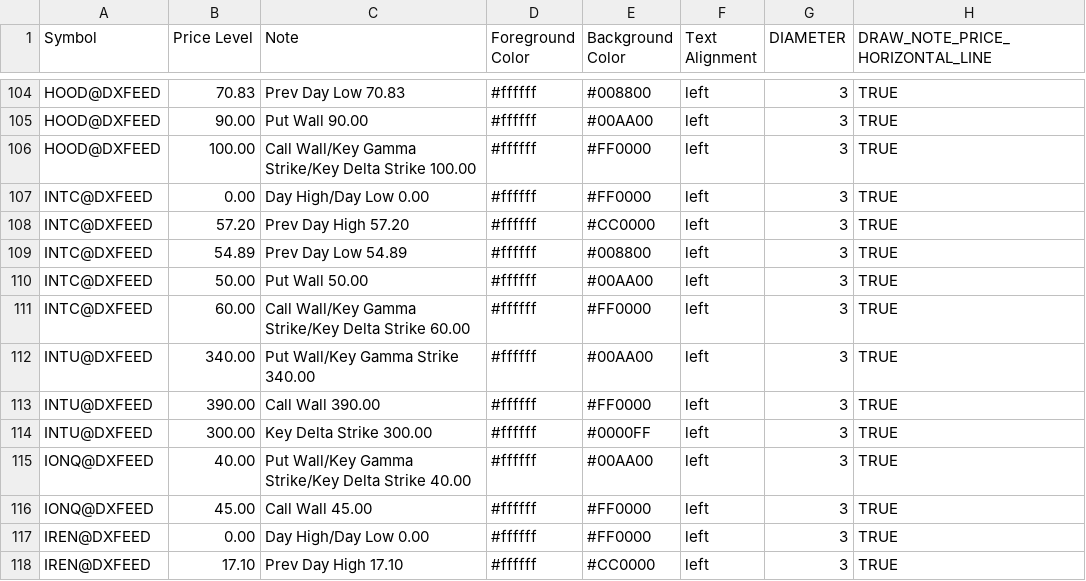
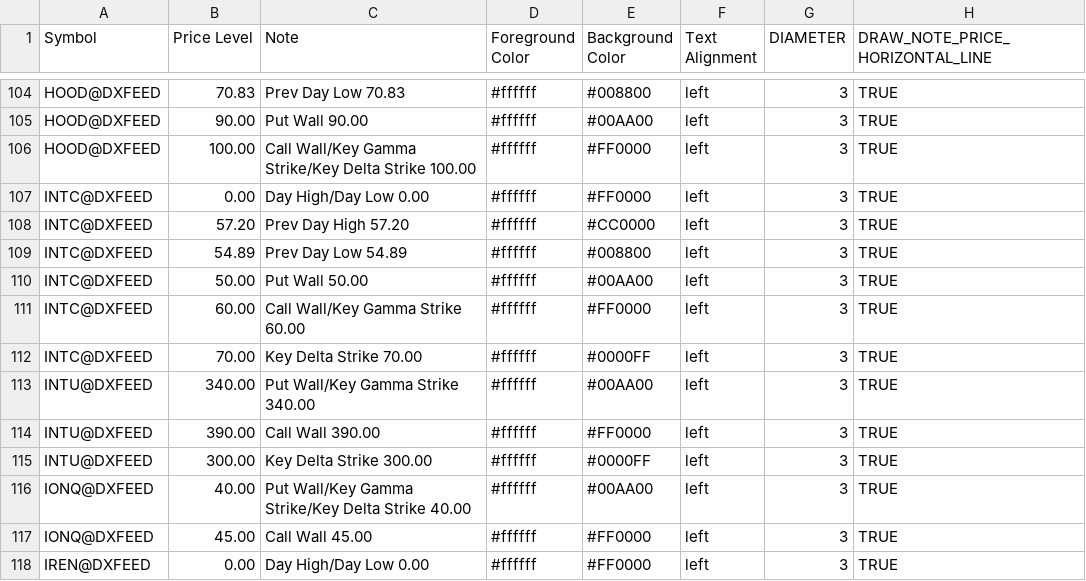
Before and after one commit to marciogmorales/toolbox, a CSV file: bookmap_notes.csv, drawn as a sheet; only a part is shown, gaps mark what is left out; the shorter side is filled out with more unchanged rows.

Commit message:
chore: update bookmap notes (2026-11-17T11:42:31.594Z)

```diff
--- a/bookmap_notes.csv
+++ b/bookmap_notes.csv
@@ -110,3 +110,4 @@ INTC@DXFEED,54.89,Prev Day Low 54.89,#ffffff,#008800,left,3,TRUE
 INTC@DXFEED,50.00,Put Wall 50.00,#ffffff,#00AA00,left,3,TRUE
-INTC@DXFEED,60.00,Call Wall/Key Gamma Strike/Key Delta Strike 60.00,#ffffff,#FF0000,left,3,TRUE
+INTC@DXFEED,60.00,Call Wall/Key Gamma Strike 60.00,#ffffff,#FF0000,left,3,TRUE
+INTC@DXFEED,70.00,Key Delta Strike 70.00,#ffffff,#0000FF,left,3,TRUE
 INTU@DXFEED,340.00,Put Wall/Key Gamma Strike 340.00,#ffffff,#00AA00,left,3,TRUE
```
